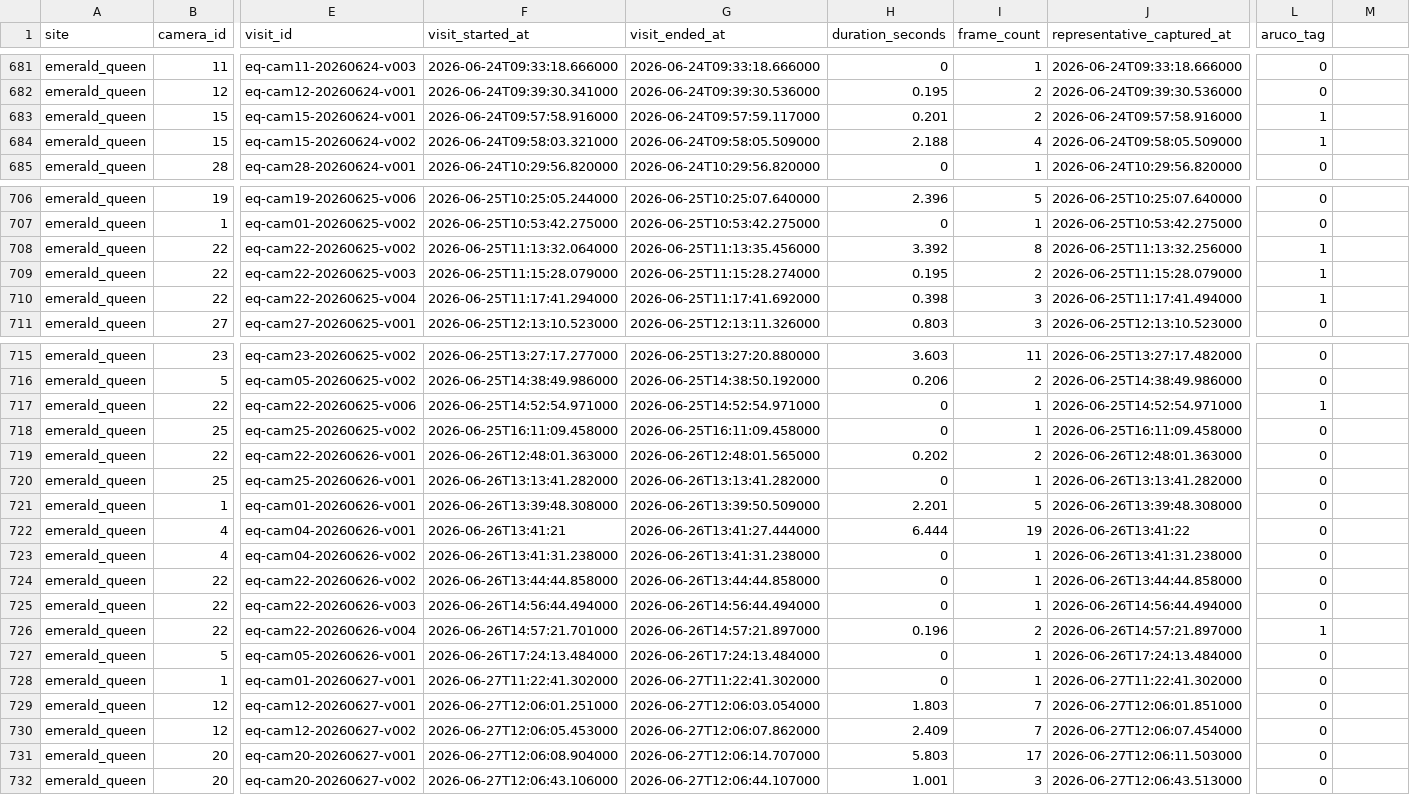
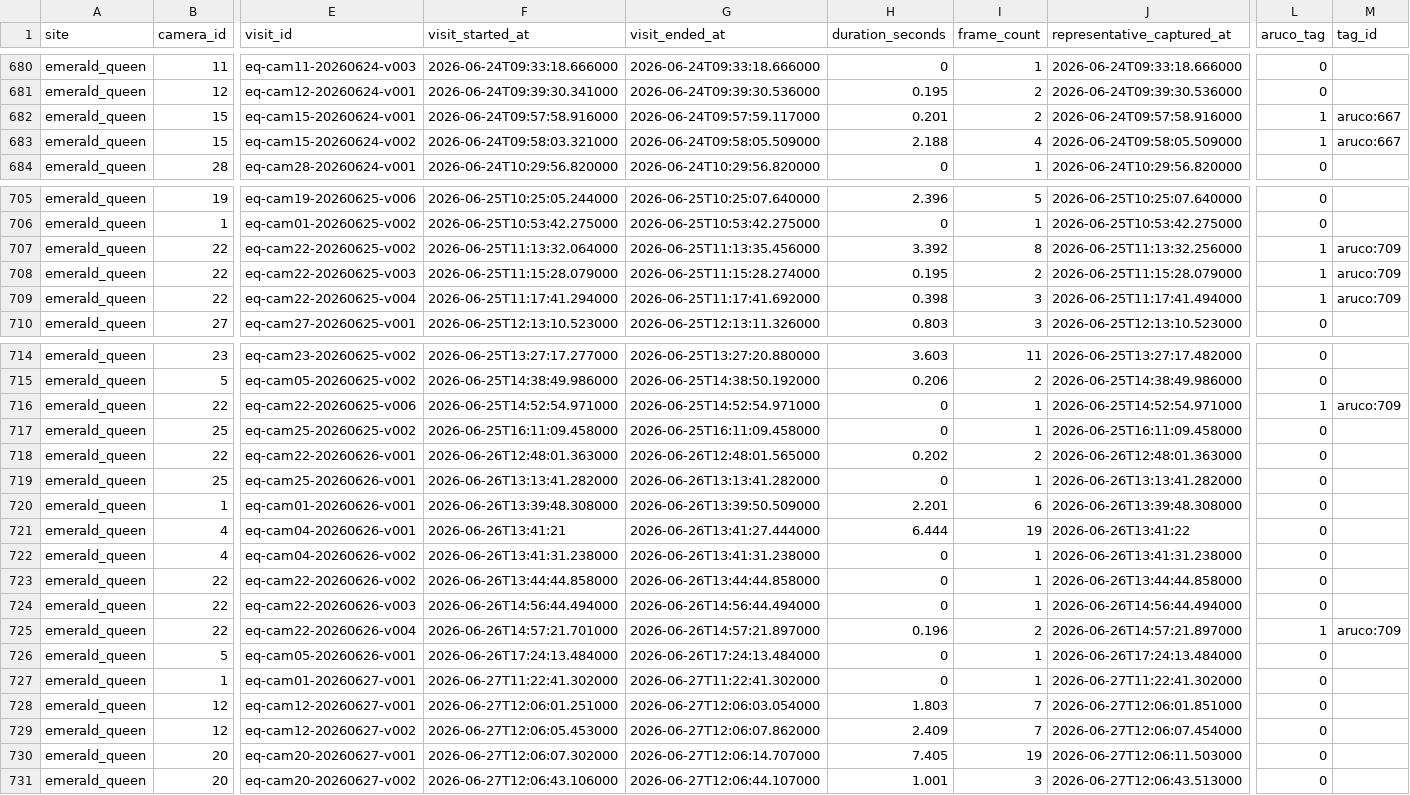
Before and after one commit to newgend2/beecam_2026_dashboard, a CSV file: public/downloads/unique_visits_2026.csv, drawn as a sheet; only a part is shown, gaps mark what is left out; addresses are those after the commit; the diff covers the shown part only; the diff names each change by its address in the sheet, - before the commit and + after, or states it on an @@ line.

```diff
--- a/public/downloads/unique_visits_2026.csv
+++ b/public/downloads/unique_visits_2026.csv
-M1: (empty)
+M1: tag_id
-M682:M683 (tag_id): (empty)
+M682:M683 (tag_id): aruco:667
-M707:M709 (tag_id): (empty)
+M707:M709 (tag_id): aruco:709
-M716 (tag_id): (empty)
+M716 (tag_id): aruco:709
-I720 (frame_count): 5
+I720 (frame_count): 6
-M725 (tag_id): (empty)
+M725 (tag_id): aruco:709
-F730 (visit_started_at): 2026-06-27T12:06:08.904000
+F730 (visit_started_at): 2026-06-27T12:06:07.302000
-H730 (duration_seconds): 5.803
+H730 (duration_seconds): 7.405
-I730 (frame_count): 17
+I730 (frame_count): 19
```
Also changed, not shown: 3 added rows, 1 removed row and 28 edited cells elsewhere in this file, 26 other files.
